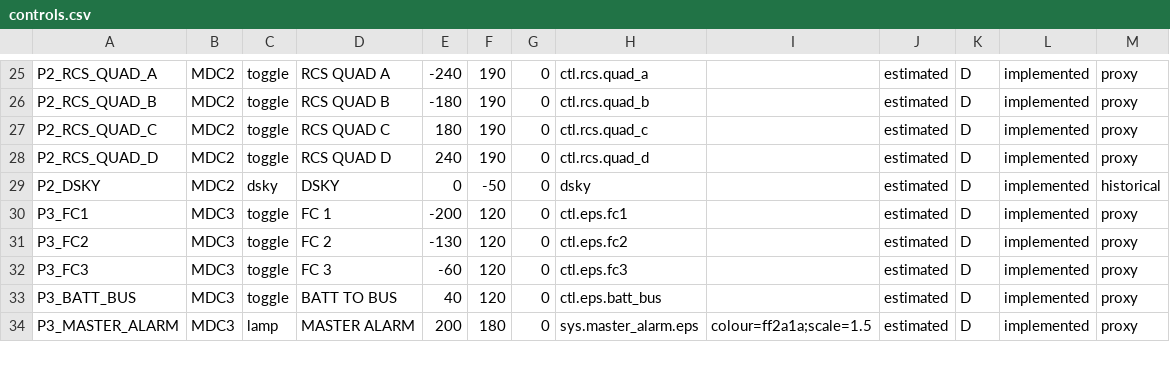
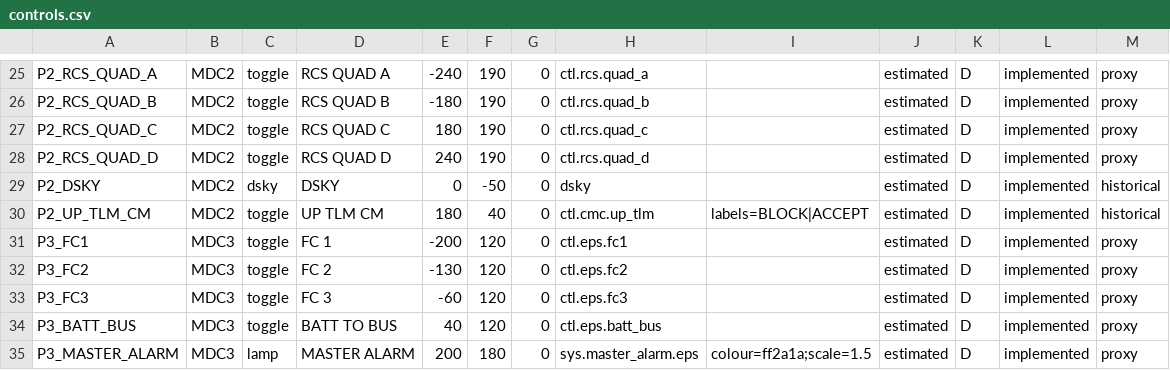
Before and after one commit to scomofo/apollo-csm-sim, a CSV file: data/cockpit/controls.csv, drawn as a sheet; only a part is shown, gaps mark what is left out; the diff names each change by its address in the sheet, - before the commit and + after, or states it on an @@ line.

```diff
--- a/data/cockpit/controls.csv
+++ b/data/cockpit/controls.csv
+row 30: P2_UP_TLM_CM | MDC2 | toggle | UP TLM CM | 180 | 40 | 0 | ctl.cmc.up_tlm | labels=BLOCK|ACCEPT | estimated | D | implemented | historical
```
Also changed, not shown: data/cockpit/channels.csv, 25 other files.
